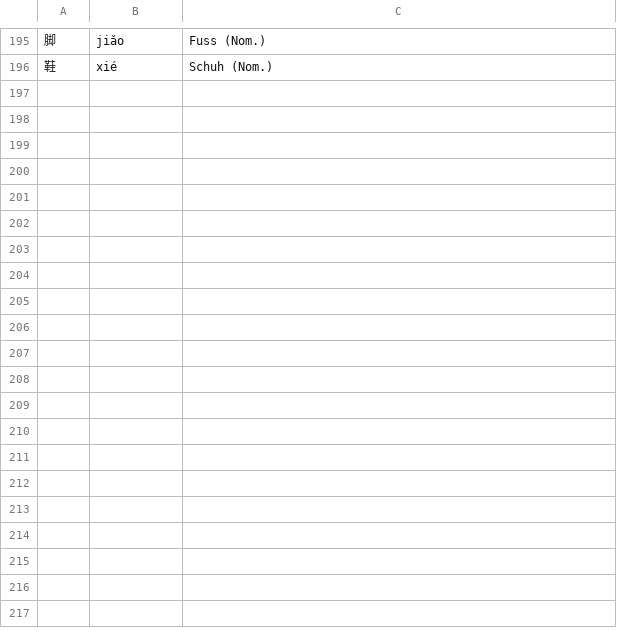
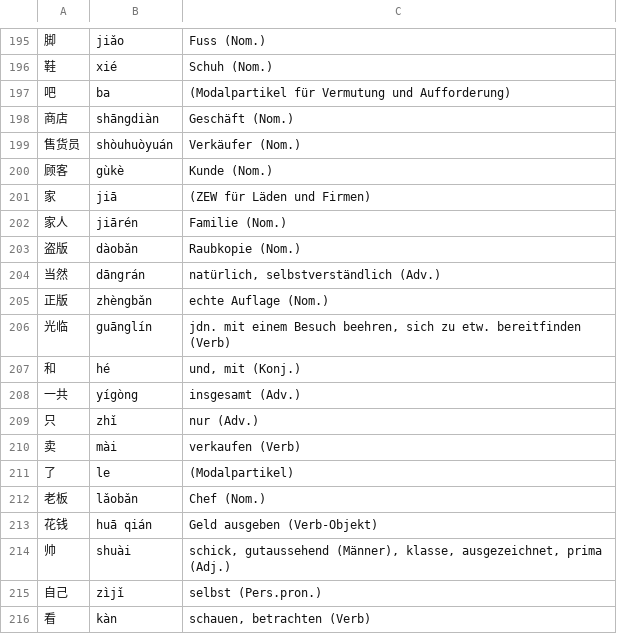
Before and after one commit to arminha/zhongwen-anki, a CSV file: data/mandarin.output.csv, drawn as a sheet; only a part is shown, gaps mark what is left out; the diff covers the shown part only; the diff names each change by its address in the sheet, - before the commit and + after, or states it on an @@ line.

```diff
--- a/data/mandarin.output.csv
+++ b/data/mandarin.output.csv
+row 197: 吧 | ba | (Modalpartikel für Vermutung und Aufforderung)
+row 198: 商店 | shāngdiàn | Geschäft (Nom.)
+row 199: 售货员 | shòuhuòyuán | Verkäufer (Nom.)
+row 200: 顾客 | gùkè | Kunde (Nom.)
+row 201: 家 | jiā | (ZEW für Läden und Firmen)
+row 202: 家人 | jiārén | Familie (Nom.)
+row 203: 盗版 | dàobǎn | Raubkopie (Nom.)
+row 204: 当然 | dāngrán | natürlich, selbstverständlich (Adv.)
+row 205: 正版 | zhèngbǎn | echte Auflage (Nom.)
+row 206: 光临 | guānglín | jdn. mit einem Besuch beehren, sich zu etw. bereitfinden (Verb)
+row 207: 和 | hé | und, mit (Konj.)
+row 208: 一共 | yígòng | insgesamt (Adv.)
+row 209: 只 | zhǐ | nur (Adv.)
+row 210: 卖 | mài | verkaufen (Verb)
+row 211: 了 | le | (Modalpartikel)
+row 212: 老板 | lǎobǎn | Chef (Nom.)
+row 213: 花钱 | huā qián | Geld ausgeben (Verb-Objekt)
+row 214: 帅 | shuài | schick, gutaussehend (Männer), klasse, ausgezeichnet, prima (Adj.)
+row 215: 自己 | zìjǐ | selbst (Pers.pron.)
+row 216: 看 | kàn | schauen, betrachten (Verb)
```
Also changed, not shown: 10 added rows and 2 edited cells elsewhere in this file, data/mandarin.csv.
